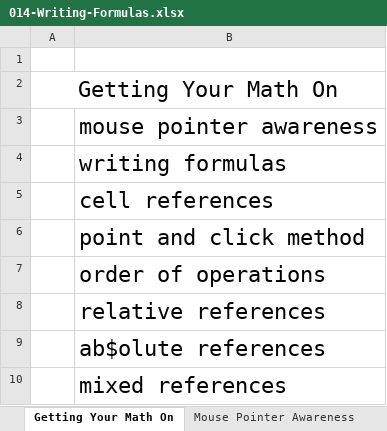
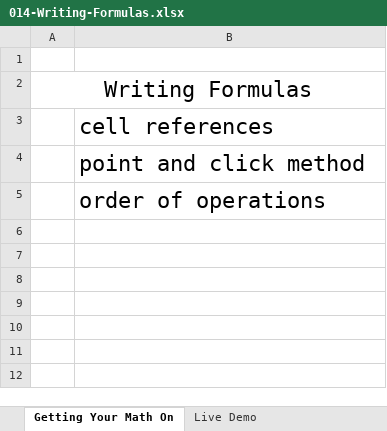
Before and after one commit to GoesToEleven/microsoft-excel, an Excel workbook: 01-beginner/014-Writing-Formulas.xlsx, sheet Getting Your Math On, drawn as a sheet; values as stored, in another font and other column widths than the file's, no borders; the diff names each change by its address in the sheet, - before the commit and + after, or states it on an @@ line.

```diff
--- a/01-beginner/014-Writing-Formulas.xlsx (sheet Getting Your Math On)
+++ b/01-beginner/014-Writing-Formulas.xlsx (sheet Getting Your Math On)
-sheet tab: Mouse Pointer Awareness
+sheet tab: Live Demo
-A2: Getting Your Math On
+A2: Writing Formulas
-row 3:  | mouse pointer awareness
-row 4:  | writing formulas
-row 8:  | relative references
-row 9:  | ab$olute references
-row 10:  | mixed references
```
Also changed, not shown: sheet Writing Formulas, other sheet tabs, charts or pictures, 01-beginner/015-references-rel-absolute.xlsx, 01-beginner/016-ranges-colon-notation.xlsx, 3 other files.
